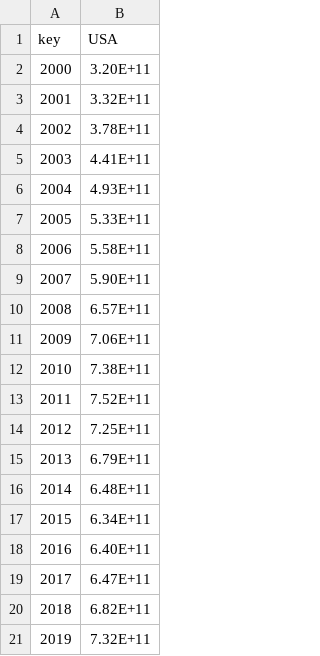
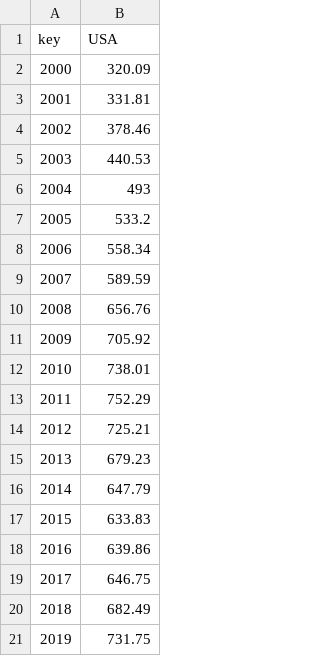
Before and after one commit to e2d3/e2d3-contrib, a CSV file: radialBar-simple/data.csv, drawn as a sheet.

Commit message:
Add files via upload

```diff
--- a/radialBar-simple/data.csv
+++ b/radialBar-simple/data.csv
@@ -1,21 +1,21 @@
 key,USA
-2000,3.20E+11
-2001,3.32E+11
-2002,3.78E+11
-2003,4.41E+11
-2004,4.93E+11
-2005,5.33E+11
-2006,5.58E+11
-2007,5.90E+11
-2008,6.57E+11
-2009,7.06E+11
-2010,7.38E+11
-2011,7.52E+11
-2012,7.25E+11
-2013,6.79E+11
-2014,6.48E+11
-2015,6.34E+11
-2016,6.40E+11
-2017,6.47E+11
-2018,6.82E+11
-2019,7.32E+11
+2000,320.09
+2001,331.81
+2002,378.46
+2003,440.53
+2004,493
+2005,533.2
+2006,558.34
+2007,589.59
+2008,656.76
+2009,705.92
+2010,738.01
+2011,752.29
+2012,725.21
+2013,679.23
+2014,647.79
+2015,633.83
+2016,639.86
+2017,646.75
+2018,682.49
+2019,731.75
```
